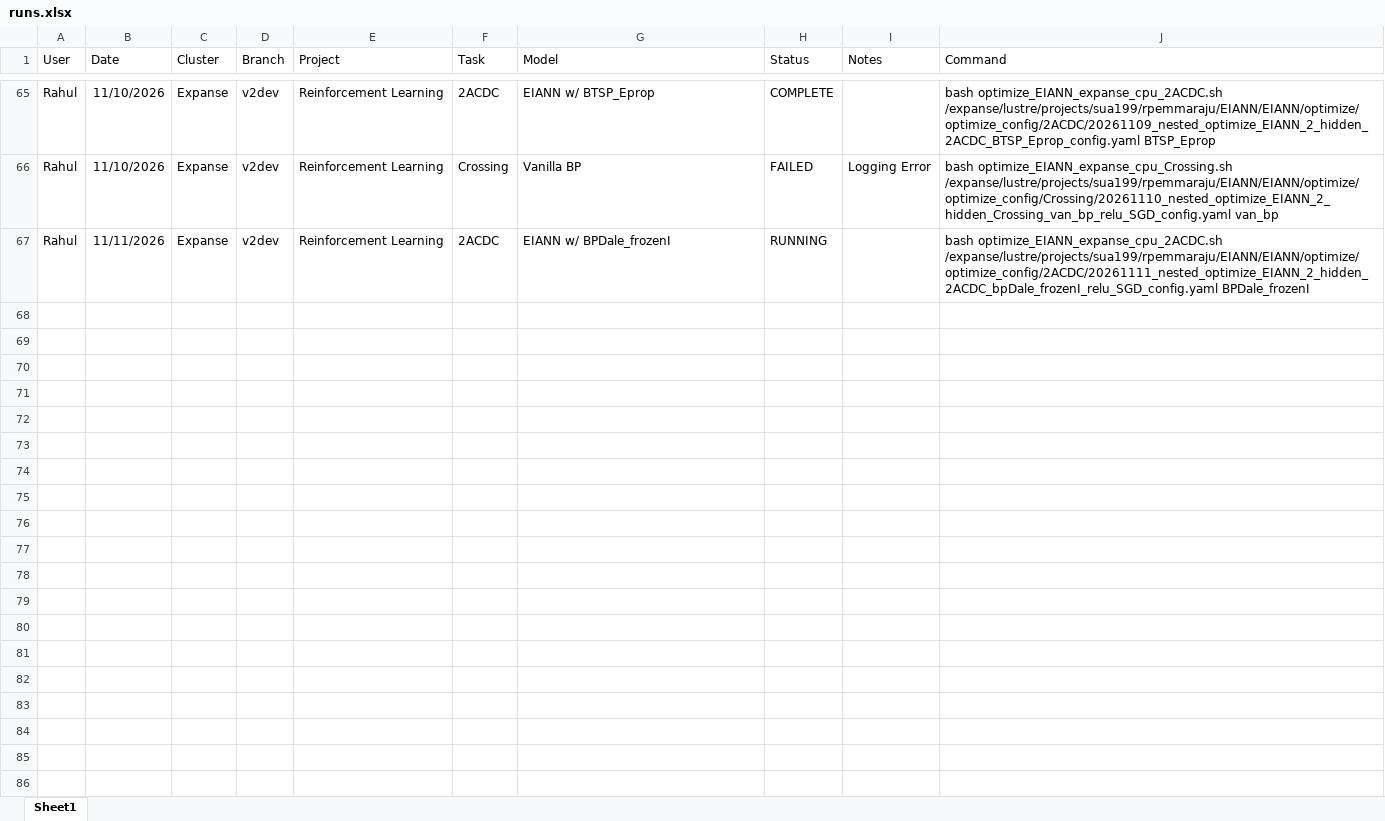
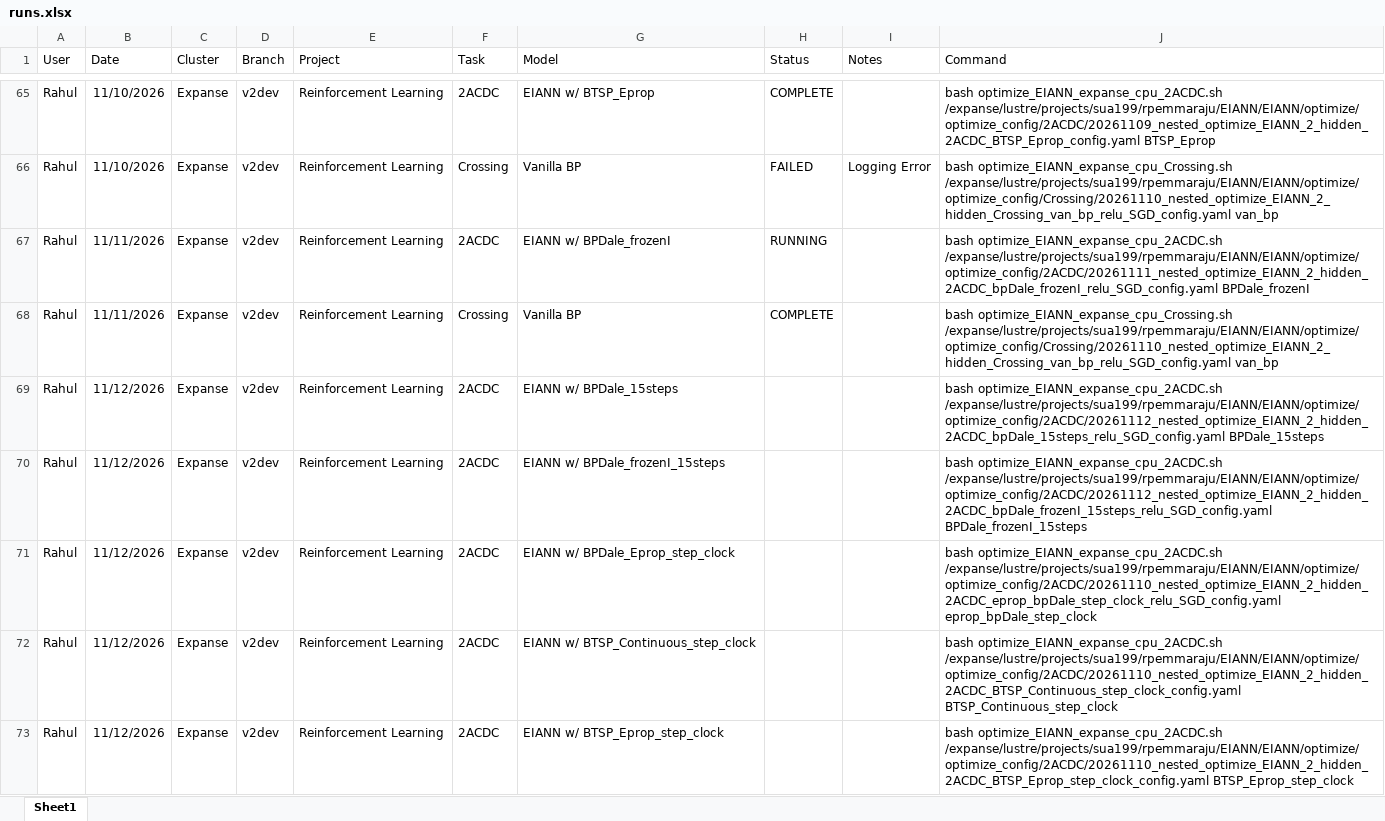
Before and after one commit to Milstein-Lab/EIANN, an Excel workbook: runs.xlsx, sheet Sheet1, drawn as a sheet; only a part is shown, gaps mark what is left out; values as stored, in another font and other column widths than the file's, no borders; the diff names each change by its address in the sheet, - before the commit and + after, or states it on an @@ line.

Commit message:
changed equilibration steps for bpDale nets

```diff
--- a/runs.xlsx (sheet Sheet1)
+++ b/runs.xlsx (sheet Sheet1)
+row 68: Rahul | 11/11/2026 | Expanse | v2dev | Reinforcement Learning | Crossing | Vanilla BP | COMPLETE |  | bash optimize_EIANN_expanse_cpu_Crossing.sh /expanse/lustre/projects/sua199/rpemmaraju/EIANN/EIANN/optimize/optimize_config/Crossing/20261110_nested_optimize_EIANN_2_hidden_Crossing_van_bp_relu_SGD_config.yaml van_bp
+row 69: Rahul | 11/12/2026 | Expanse | v2dev | Reinforcement Learning | 2ACDC | EIANN w/ BPDale_15steps |  |  | bash optimize_EIANN_expanse_cpu_2ACDC.sh /expanse/lustre/projects/sua199/rpemmaraju/EIANN/EIANN/optimize/optimize_config/2ACDC/20261112_nested_optimize_EIANN_2_hidden_2ACDC_bpDale_15steps_relu_SGD_config.yaml BPDale_15steps
+row 70: Rahul | 11/12/2026 | Expanse | v2dev | Reinforcement Learning | 2ACDC | EIANN w/ BPDale_frozenI_15steps |  |  | bash optimize_EIANN_expanse_cpu_2ACDC.sh /expanse/lustre/projects/sua199/rpemmaraju/EIANN/EIANN/optimize/optimize_config/2ACDC/20261112_nested_optimize_EIANN_2_hidden_2ACDC_bpDale_frozenI_15steps_relu_SGD_config.yaml BPDale_frozenI_15steps
+row 71: Rahul | 11/12/2026 | Expanse | v2dev | Reinforcement Learning | 2ACDC | EIANN w/ BPDale_Eprop_step_clock |  |  | bash optimize_EIANN_expanse_cpu_2ACDC.sh /expanse/lustre/projects/sua199/rpemmaraju/EIANN/EIANN/optimize/optimize_config/2ACDC/20261110_nested_optimize_EIANN_2_hidden_2ACDC_eprop_bpDale_step_clock_relu_SGD_config.yaml eprop_bpDale_step_clock
+row 72: Rahul | 11/12/2026 | Expanse | v2dev | Reinforcement Learning | 2ACDC | EIANN w/ BTSP_Continuous_step_clock |  |  | bash optimize_EIANN_expanse_cpu_2ACDC.sh /expanse/lustre/projects/sua199/rpemmaraju/EIANN/EIANN/optimize/optimize_config/2ACDC/20261110_nested_optimize_EIANN_2_hidden_2ACDC_BTSP_Continuous_step_clock_config.yaml BTSP_Continuous_step_clock
+row 73: Rahul | 11/12/2026 | Expanse | v2dev | Reinforcement Learning | 2ACDC | EIANN w/ BTSP_Eprop_step_clock |  |  | bash optimize_EIANN_expanse_cpu_2ACDC.sh /expanse/lustre/projects/sua199/rpemmaraju/EIANN/EIANN/optimize/optimize_config/2ACDC/20261110_nested_optimize_EIANN_2_hidden_2ACDC_BTSP_Eprop_step_clock_config.yaml BTSP_Eprop_step_clock
```
Also changed, not shown: 14 other files.
